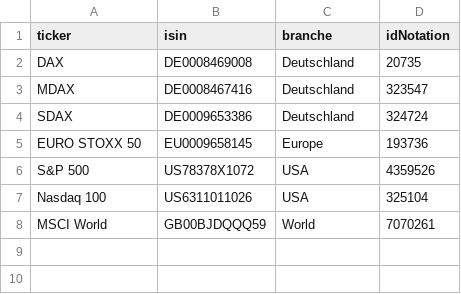
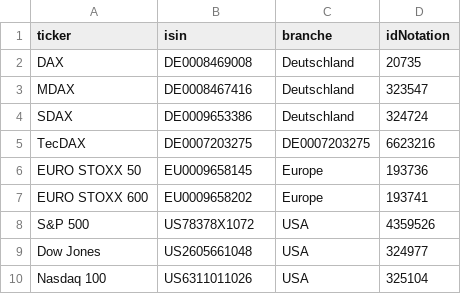
Before and after one commit to simOrderS/Stock-Information, a CSV file: liste_INDEX_OnVista.csv, drawn as a sheet.

Commit message:
Add INDEXES

```diff
--- a/liste_INDEX_OnVista.csv
+++ b/liste_INDEX_OnVista.csv
@@ -4,5 +4,7 @@ MDAX,DE0008467416,Deutschland,323547
 SDAX,DE0009653386,Deutschland,324724
+TecDAX,DE0007203275,DE0007203275,6623216
 EURO STOXX 50,EU0009658145,Europe,193736
+EURO STOXX 600,EU0009658202,Europe,193741
 S&P 500,US78378X1072,USA,4359526
+Dow Jones,US2605661048,USA,324977
 Nasdaq 100,US6311011026,USA,325104
-MSCI World,GB00BJDQQQ59,World,7070261
```
Also changed, not shown: 14 other files.
